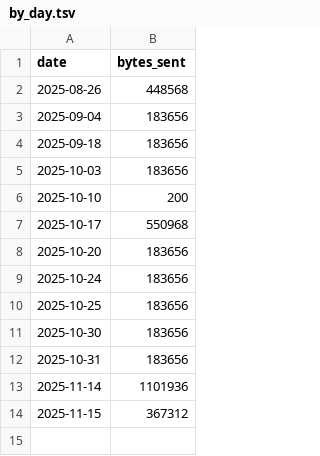
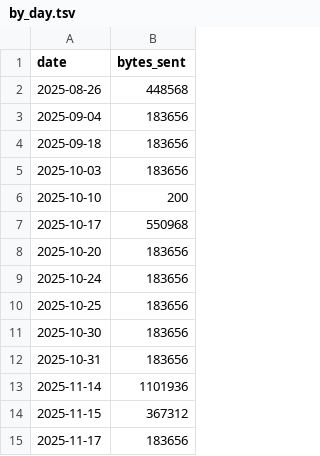
Before and after one commit to aplbrain/ember-dandi-access-summaries, a TSV file: content/summaries/000431/by_day.tsv, drawn as a sheet; the diff names each change by its address in the sheet, - before the commit and + after, or states it on an @@ line.

```diff
--- a/content/summaries/000431/by_day.tsv
+++ b/content/summaries/000431/by_day.tsv
+row 15: 2025-11-17 | 183656
```
Also changed, not shown: content/summaries/000431/by_asset.tsv, content/summaries/archive/by_day.tsv, 4 other files.
